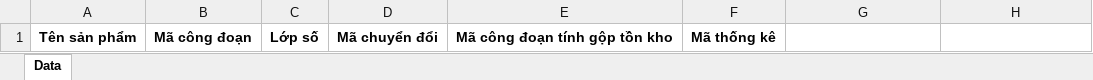
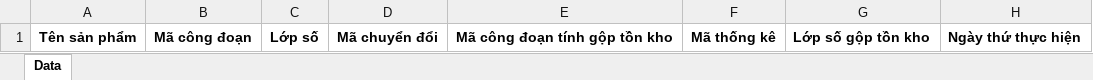
Before and after one commit to kcvn/kvc-wh-be, an Excel workbook: src/main/kotlin/com/kcvn/spm/assets/template/ImportProcessTemplate.xlsx, sheet Data, drawn as a sheet; values as stored, in another font and other column widths than the file's, no borders; the diff names each change by its address in the sheet, - before the commit and + after, or states it on an @@ line.

```diff
--- a/src/main/kotlin/com/kcvn/spm/assets/template/ImportProcessTemplate.xlsx (sheet Data)
+++ b/src/main/kotlin/com/kcvn/spm/assets/template/ImportProcessTemplate.xlsx (sheet Data)
-G1: (empty)
+G1: Lớp số gộp tồn kho
-H1: (empty)
+H1: Ngày thứ thực hiện
```
Also changed, not shown: 11 other files.
